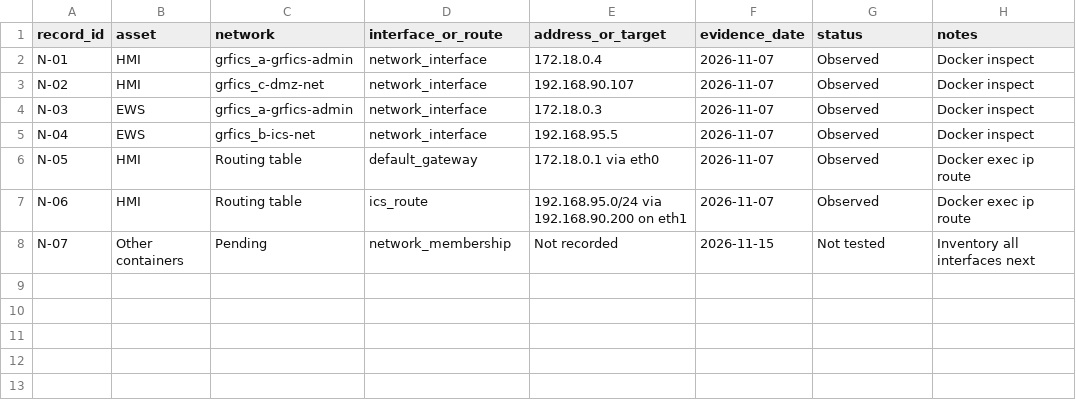
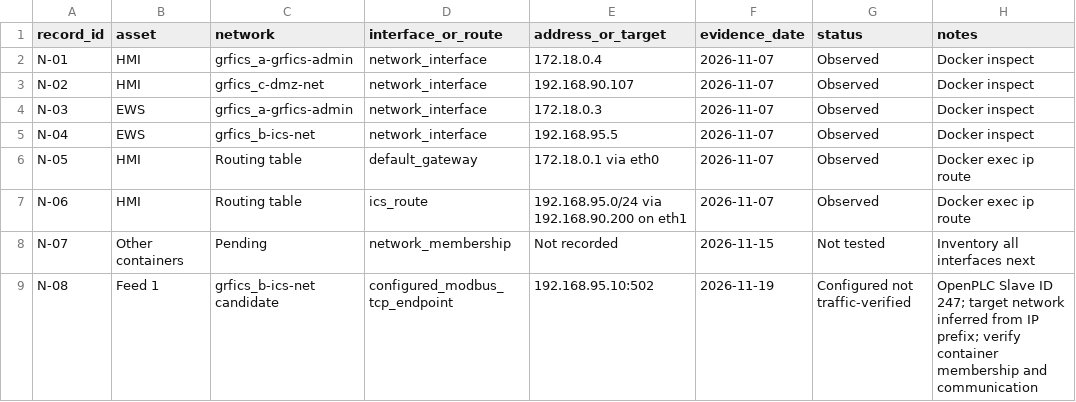
Before and after one commit to Cspenc3/security-portfolio, a CSV file: ot-security-architecture-lab/01-baseline/network-inventory.csv, drawn as a sheet.

Commit message:
Update Phase 1 field-device endpoint findings and evidence links

```diff
--- a/ot-security-architecture-lab/01-baseline/network-inventory.csv
+++ b/ot-security-architecture-lab/01-baseline/network-inventory.csv
@@ -8 +8,2 @@ N-06,HMI,Routing table,ics_route,192.168.95.0/24 via 192.168.90.200 on eth1,2026
 N-07,Other containers,Pending,network_membership,Not recorded,2026-11-15,Not tested,Inventory all interfaces next
+N-08,Feed 1,grfics_b-ics-net candidate,configured_modbus_tcp_endpoint,192.168.95.10:502,2026-11-19,Configured not traffic-verified,OpenPLC Slave ID 247; target network inferred from IP prefix; verify container membership and communication
```
